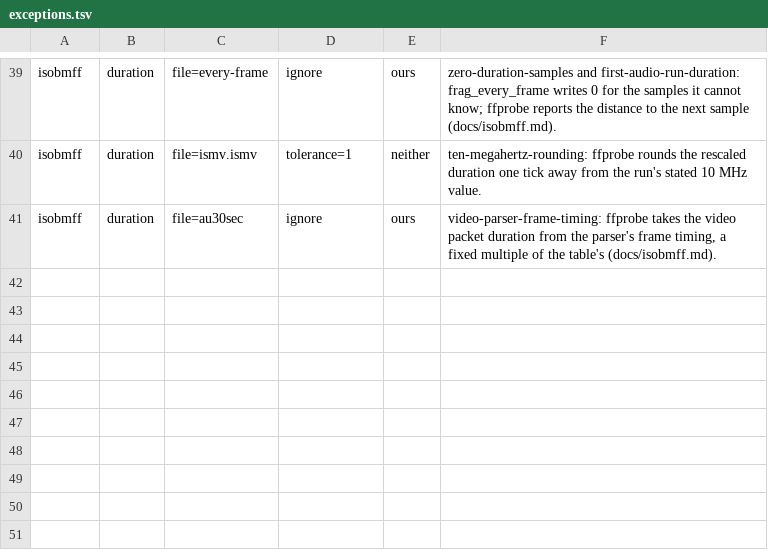
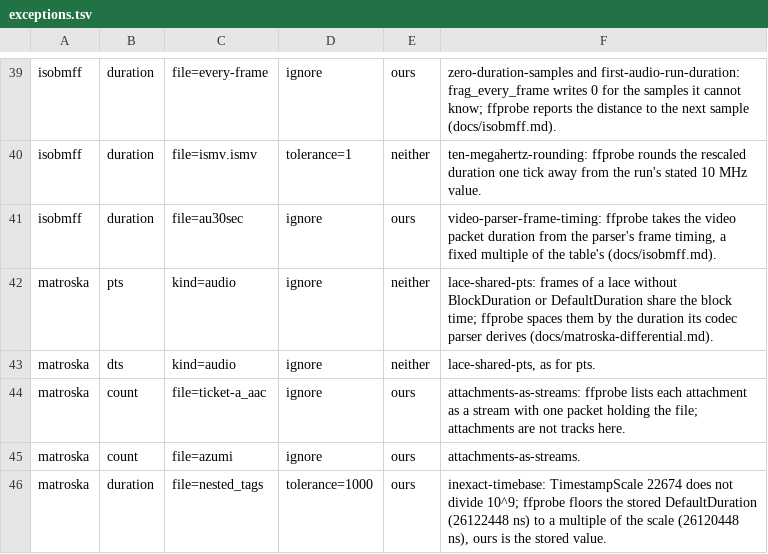
Before and after one commit to recursive-ai-oss/onemedia-csharp, a TSV file: tools/OneMedia.Oracles/exceptions.tsv, drawn as a sheet; only a part is shown, gaps mark what is left out.

Commit message:
oracles: exception classes for laced audio, attachment streams and quantised default durations

```diff
--- a/tools/OneMedia.Oracles/exceptions.tsv
+++ b/tools/OneMedia.Oracles/exceptions.tsv
@@ -41 +41,6 @@ isobmff	duration	file=ismv.ismv	tolerance=1	neither	ten-megahertz-rounding: ffpr
 isobmff	duration	file=au30sec	ignore	ours	video-parser-frame-timing: ffprobe takes the video packet duration from the parser's frame timing, a fixed multiple of the table's (docs/isobmff.md).
+matroska	pts	kind=audio	ignore	neither	lace-shared-pts: frames of a lace without BlockDuration or DefaultDuration share the block time; ffprobe spaces them by the duration its codec parser derives (docs/matroska-differential.md).
+matroska	dts	kind=audio	ignore	neither	lace-shared-pts, as for pts.
+matroska	count	file=ticket-a_aac	ignore	ours	attachments-as-streams: ffprobe lists each attachment as a stream with one packet holding the file; attachments are not tracks here.
+matroska	count	file=azumi	ignore	ours	attachments-as-streams.
+matroska	duration	file=nested_tags	tolerance=1000	ours	inexact-timebase: TimestampScale 22674 does not divide 10^9; ffprobe floors the stored DefaultDuration (26122448 ns) to a multiple of the scale (26120448 ns), ours is the stored value.
```
